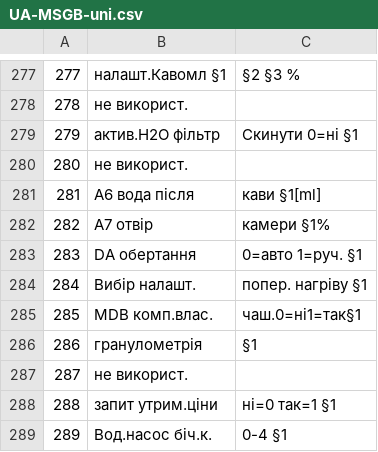
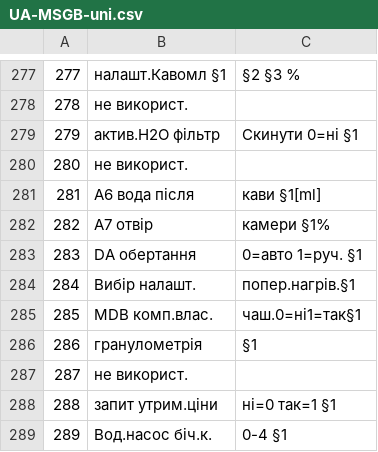
Before and after one commit to trentosph/check_language, a CSV file: MSG/UA-MSGB-uni.csv, drawn as a sheet; only a part is shown, gaps mark what is left out; the diff names each change by its address in the sheet, - before the commit and + after, or states it on an @@ line.

```diff
--- a/MSG/UA-MSGB-uni.csv
+++ b/MSG/UA-MSGB-uni.csv
-C284: попер. нагріву §1
+C284: попер.нагрів.§1
```
Also changed, not shown: MSG/FR-MSGB-uni.csv, MSG/HR-MSGB-uni.csv, 7 other files.
